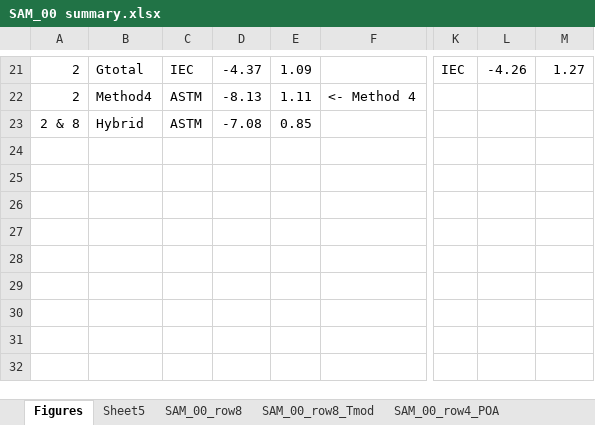
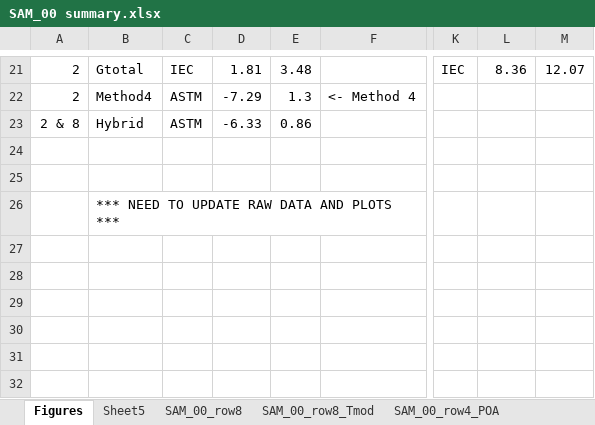
Before and after one commit to shirubana/Approaches2BifacialPerformanceMonitoring, an Excel workbook: Analysis/SAM_00 summary.xlsx, sheet Figures, drawn as a sheet; only a part is shown, gaps mark what is left out; values as stored, in another font and other column widths than the file's, no borders; charts and pictures not drawn; the diff covers the shown part only; the diff names each change by its address in the sheet, - before the commit and + after, or states it on an @@ line.

Commit message:
3/17 re-run simulations, set SAM bias for Row 8 Tamb = 0.  Still need to update figures.

```diff
--- a/Analysis/SAM_00 summary.xlsx (sheet Figures)
+++ b/Analysis/SAM_00 summary.xlsx (sheet Figures)
-D21: -4.37
+D21: 1.81
-E21: 1.09
+E21: 3.48
-L21: -4.26
+L21: 8.36
-M21: 1.27
+M21: 12.07
-D22: -8.13
+D22: -7.29
-E22: 1.11
+E22: 1.3
-D23: -7.08
+D23: -6.33
-E23: 0.85
+E23: 0.86
-B26: (empty)
+B26: *** NEED TO UPDATE RAW DATA AND PLOTS ***
```
Also changed, not shown: 58 edited cells and cell formats elsewhere in this sheet, 7 other files.
